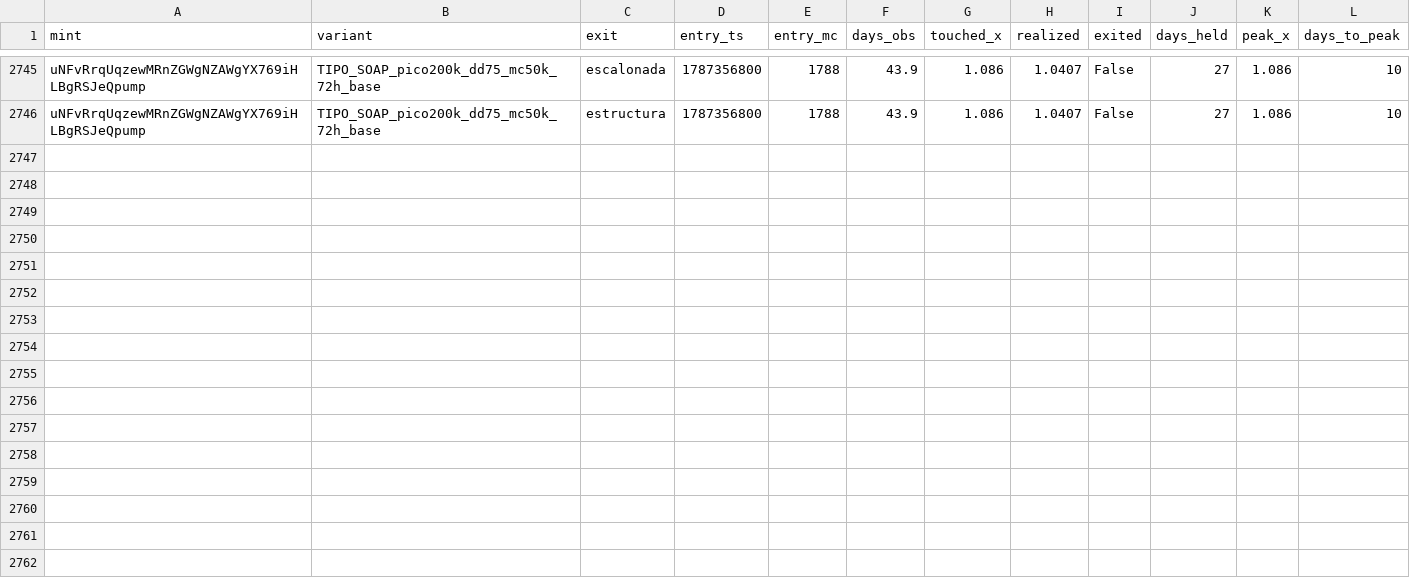
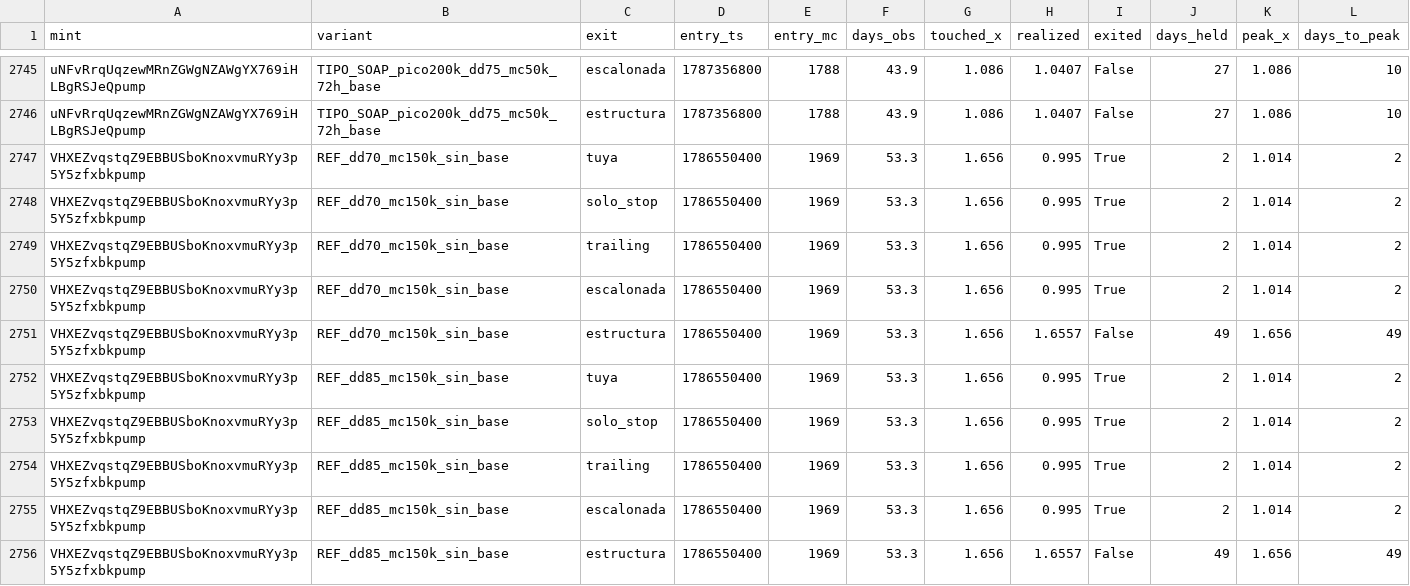
Before and after one commit to safekwaya28-hash/moonshot-radar, a CSV file: study/events_v2.csv, drawn as a sheet; only a part is shown, gaps mark what is left out; the diff names each change by its address in the sheet, - before the commit and + after, or states it on an @@ line.

```diff
--- a/study/events_v2.csv
+++ b/study/events_v2.csv
+row 2747: VHXEZvqstqZ9EBBUSboKnoxvmuRYy3p5Y5zfxbkpump | REF_dd70_mc150k_sin_base | tuya | 1786550400 | 1969 | 53.3 | 1.656 | 0.995 | True | 2 | 1.014 | 2
+row 2748: VHXEZvqstqZ9EBBUSboKnoxvmuRYy3p5Y5zfxbkpump | REF_dd70_mc150k_sin_base | solo_stop | 1786550400 | 1969 | 53.3 | 1.656 | 0.995 | True | 2 | 1.014 | 2
+row 2749: VHXEZvqstqZ9EBBUSboKnoxvmuRYy3p5Y5zfxbkpump | REF_dd70_mc150k_sin_base | trailing | 1786550400 | 1969 | 53.3 | 1.656 | 0.995 | True | 2 | 1.014 | 2
+row 2750: VHXEZvqstqZ9EBBUSboKnoxvmuRYy3p5Y5zfxbkpump | REF_dd70_mc150k_sin_base | escalonada | 1786550400 | 1969 | 53.3 | 1.656 | 0.995 | True | 2 | 1.014 | 2
+row 2751: VHXEZvqstqZ9EBBUSboKnoxvmuRYy3p5Y5zfxbkpump | REF_dd70_mc150k_sin_base | estructura | 1786550400 | 1969 | 53.3 | 1.656 | 1.6557 | False | 49 | 1.656 | 49
+row 2752: VHXEZvqstqZ9EBBUSboKnoxvmuRYy3p5Y5zfxbkpump | REF_dd85_mc150k_sin_base | tuya | 1786550400 | 1969 | 53.3 | 1.656 | 0.995 | True | 2 | 1.014 | 2
+row 2753: VHXEZvqstqZ9EBBUSboKnoxvmuRYy3p5Y5zfxbkpump | REF_dd85_mc150k_sin_base | solo_stop | 1786550400 | 1969 | 53.3 | 1.656 | 0.995 | True | 2 | 1.014 | 2
+row 2754: VHXEZvqstqZ9EBBUSboKnoxvmuRYy3p5Y5zfxbkpump | REF_dd85_mc150k_sin_base | trailing | 1786550400 | 1969 | 53.3 | 1.656 | 0.995 | True | 2 | 1.014 | 2
+row 2755: VHXEZvqstqZ9EBBUSboKnoxvmuRYy3p5Y5zfxbkpump | REF_dd85_mc150k_sin_base | escalonada | 1786550400 | 1969 | 53.3 | 1.656 | 0.995 | True | 2 | 1.014 | 2
+row 2756: VHXEZvqstqZ9EBBUSboKnoxvmuRYy3p5Y5zfxbkpump | REF_dd85_mc150k_sin_base | estructura | 1786550400 | 1969 | 53.3 | 1.656 | 1.6557 | False | 49 | 1.656 | 49
```
Also changed, not shown: 4 other files.
